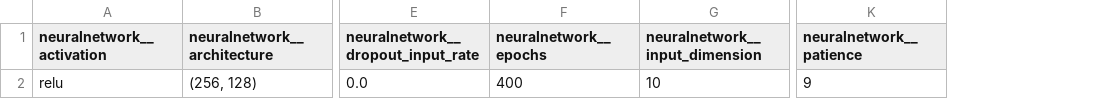
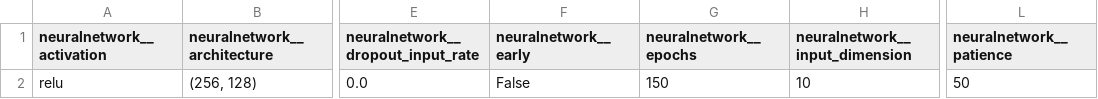
Before and after one commit to paolo-junior-mollica/machine-learning-project, a CSV file: trained_models/cup2023/best_params_Grid_NN_MEE.csv, drawn as a sheet; only a part is shown, gaps mark what is left out; addresses are those after the commit; the diff names each change by its address in the sheet, - before the commit and + after, or states it on an @@ line.

```diff
--- a/trained_models/cup2023/best_params_Grid_NN_MEE.csv
+++ b/trained_models/cup2023/best_params_Grid_NN_MEE.csv
+column F (neuralnetwork__early), row 2: False
-G2 (neuralnetwork__epochs): 400
+G2 (neuralnetwork__epochs): 150
-L2 (neuralnetwork__patience): 9
+L2 (neuralnetwork__patience): 50
```
Also changed, not shown: trained_models/cup2023/NN_Cup_Grid_Loss_mean_euclidean_error.csv, 7 other files.
